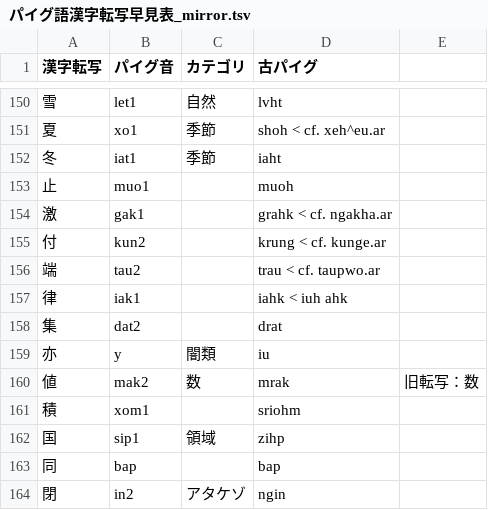
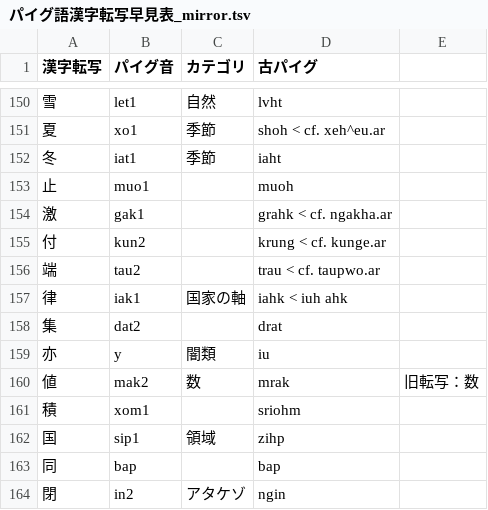
Before and after one commit to jurliyuuri/praige-zerp, a TSV file: パイグ語漢字転写早見表_mirror.tsv, drawn as a sheet; only a part is shown, gaps mark what is left out; the diff covers the shown part only.

```diff
--- a/パイグ語漢字転写早見表_mirror.tsv
+++ b/パイグ語漢字転写早見表_mirror.tsv
@@ -156,3 +156,3 @@
 端	tau2		trau < cf. taupwo.ar	
-律	iak1		iahk < iuh ahk	
+律	iak1	国家の軸	iahk < iuh ahk	
 集	dat2		drat	
```
Also changed, not shown: 17 edited cells elsewhere in this file.
